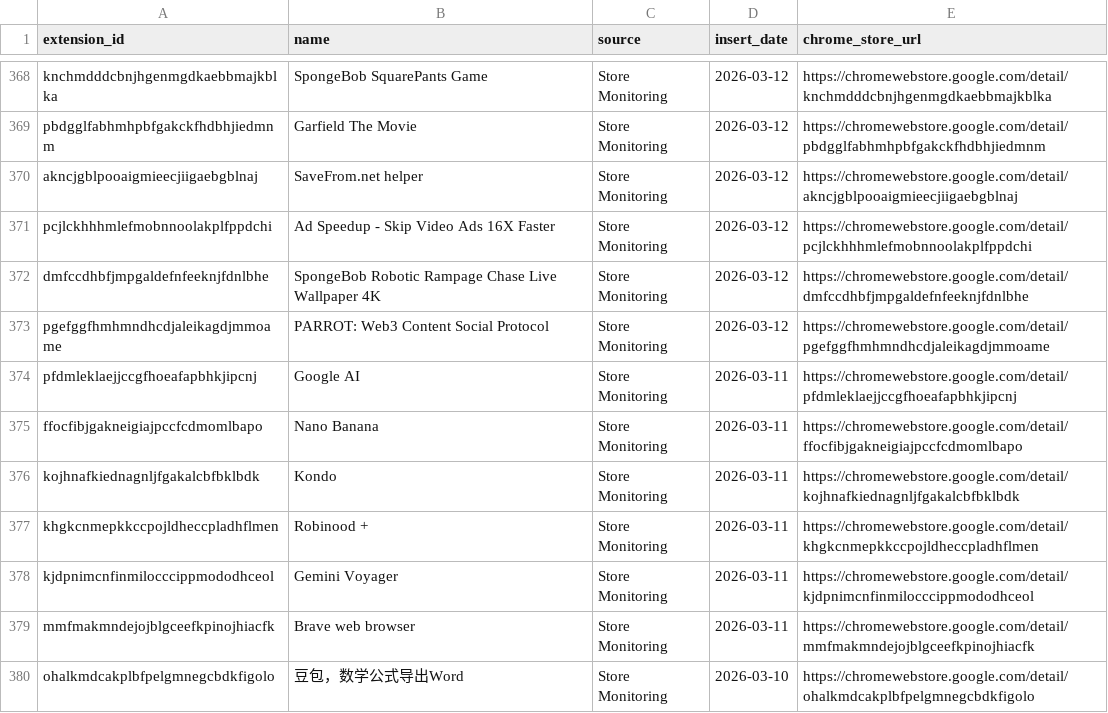
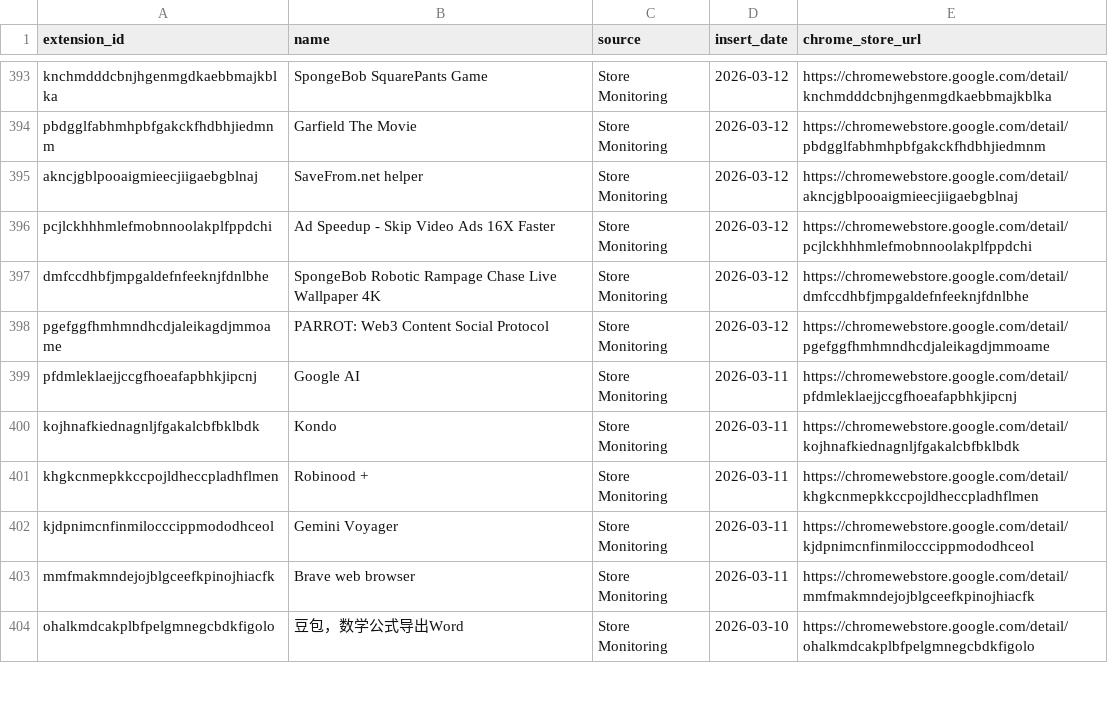
Before and after one commit to toborrm9/malicious_extension_sentry, a CSV file: threat-intel-feeds/malext_splunk_lookup.csv, drawn as a sheet; only a part is shown, gaps mark what is left out; removed rows and columns are numbered as before the commit, all else as after; the diff covers the shown part only; the diff names each change by its address in the sheet, - before the commit and + after, or states it on an @@ line.

```diff
--- a/threat-intel-feeds/malext_splunk_lookup.csv
+++ b/threat-intel-feeds/malext_splunk_lookup.csv
-row 375: ffocfibjgakneigiajpccfcdmomlbapo | Nano Banana | Store Monitoring | 2026-03-11 | https://chromewebstore.google.com/detail/ffocfibjgakneigiajpccfcdmomlbapo
```
Also changed, not shown: 25 added rows elsewhere in this file.
